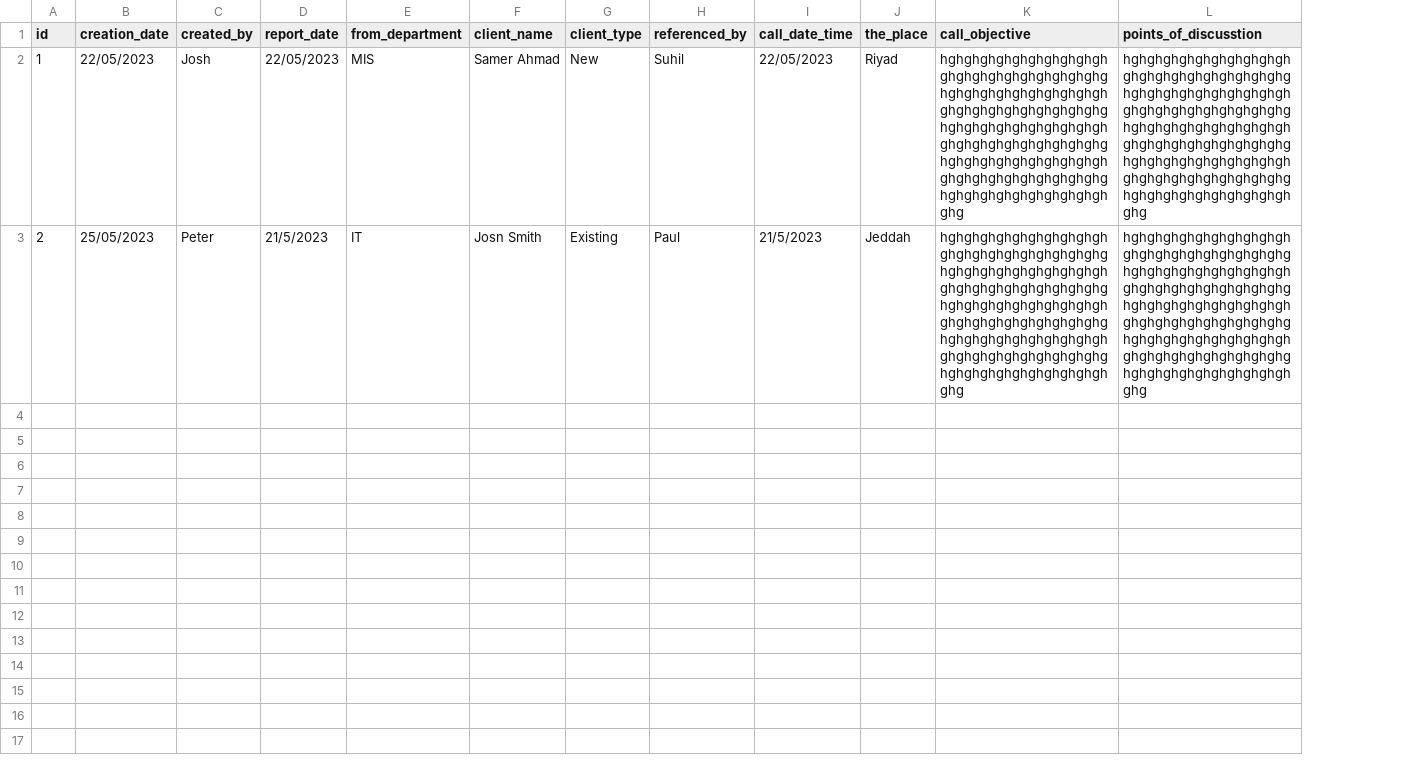
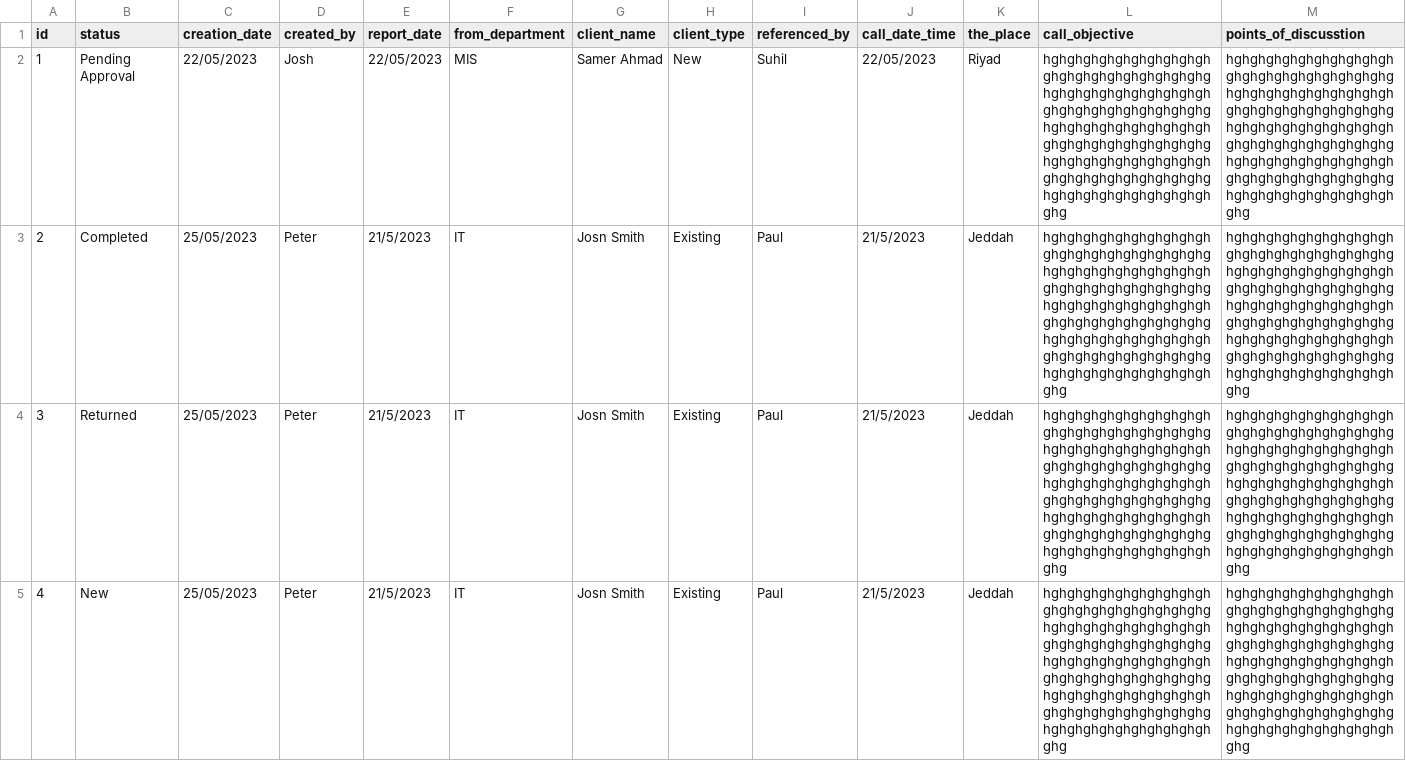
Before and after one commit to mobeenk/streamlit-project, a CSV file: pages/callreports.csv, drawn as a sheet; only a part is shown; rows hold the shown columns only; the diff names each change by its address in the sheet, - before the commit and + after, or states it on an @@ line.

Commit message:
add statuses and form modifications

```diff
--- a/pages/callreports.csv
+++ b/pages/callreports.csv
+column B (status), rows 2-3: Pending Approval | Completed
+row 4: 3 | Returned | 25/05/2023 | Peter | 21/5/2023 | IT | Josn Smith | Existing | Paul | 21/5/2023 | Jeddah | hghghghghghghghghghghghghghghghghghghghghghghghghghghghghghghghghghghghghghghghghghghghghghghghghghghghghghghghghghghghghghghghghghghghghghghghghghghghghghghghghghghghghghghghghghghghghghghghg | hghghghghghghghghghghghghghghghghghghghghghghghghghghghghghghghghghghghghghghghghghghghghghghghghghghghghghghghghghghghghghghghghghghghghghghghghghghghghghghghghghghghghghghghghghghghghghghghg
+row 5: 4 | New | 25/05/2023 | Peter | 21/5/2023 | IT | Josn Smith | Existing | Paul | 21/5/2023 | Jeddah | hghghghghghghghghghghghghghghghghghghghghghghghghghghghghghghghghghghghghghghghghghghghghghghghghghghghghghghghghghghghghghghghghghghghghghghghghghghghghghghghghghghghghghghghghghghghghghghghg | hghghghghghghghghghghghghghghghghghghghghghghghghghghghghghghghghghghghghghghghghghghghghghghghghghghghghghghghghghghghghghghghghghghghghghghghghghghghghghghghghghghghghghghghghghghghghghghghg
```
Also changed, not shown: pages/plans.csv, 5 other files.
